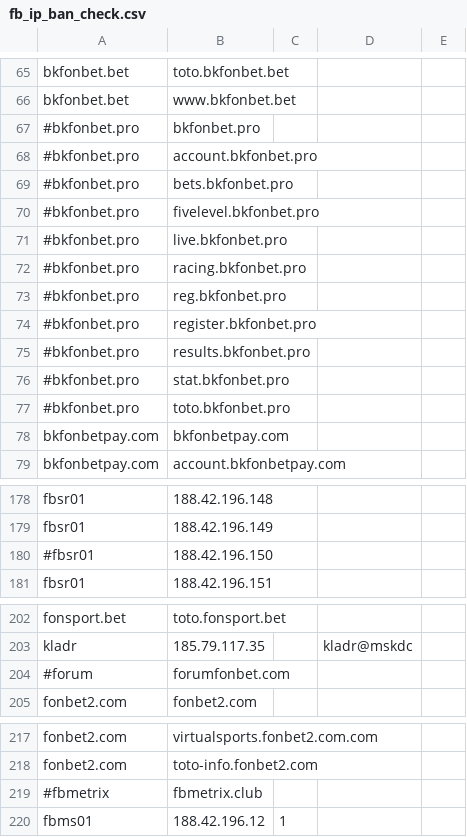
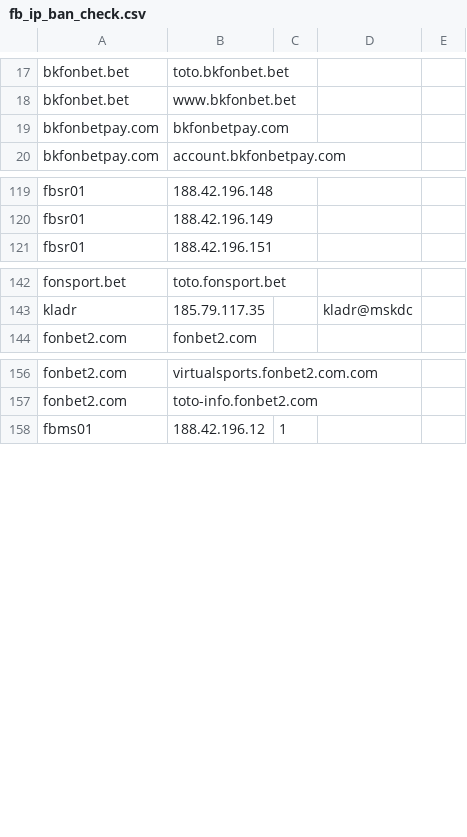
Before and after one commit to fbdevdata/psipl, a CSV file: fb_ip_ban_check.csv, drawn as a sheet; only a part is shown, gaps mark what is left out; the diff covers the shown part only; the diff names each change by its address in the sheet, - before the commit and + after, or states it on an @@ line.

```diff
--- a/fb_ip_ban_check.csv
+++ b/fb_ip_ban_check.csv
-row 67: #bkfonbet.pro | bkfonbet.pro
-row 68: #bkfonbet.pro | account.bkfonbet.pro
-row 69: #bkfonbet.pro | bets.bkfonbet.pro
-row 70: #bkfonbet.pro | fivelevel.bkfonbet.pro
-row 71: #bkfonbet.pro | live.bkfonbet.pro
-row 72: #bkfonbet.pro | racing.bkfonbet.pro
-row 73: #bkfonbet.pro | reg.bkfonbet.pro
-row 74: #bkfonbet.pro | register.bkfonbet.pro
-row 75: #bkfonbet.pro | results.bkfonbet.pro
-row 76: #bkfonbet.pro | stat.bkfonbet.pro
-row 77: #bkfonbet.pro | toto.bkfonbet.pro
-row 180: #fbsr01 | 188.42.196.150
-row 204: #forum | forumfonbet.com
-row 219: #fbmetrix | fbmetrix.club
```
Also changed, not shown: 48 removed rows and 3 edited cells elsewhere in this file.
